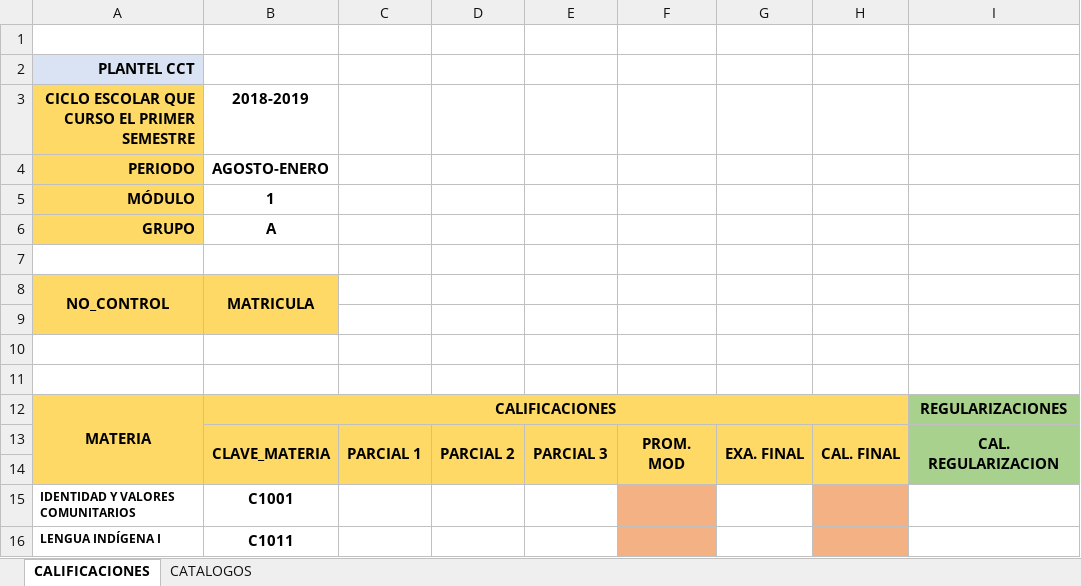
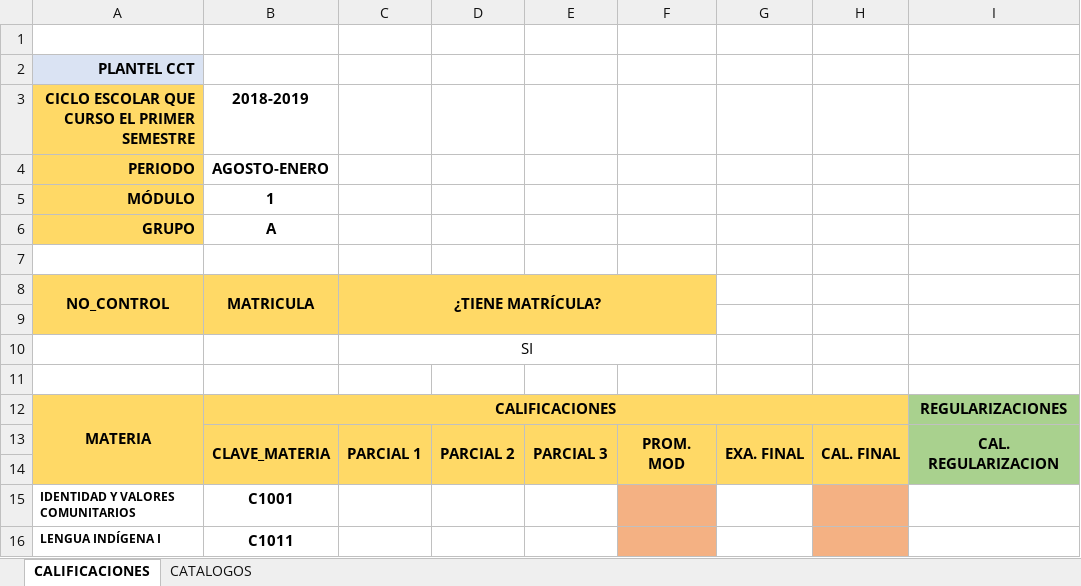
Before and after one commit to HernandezRamosFernando/cseiio, an Excel workbook: formatos/primer_semestre.xlsx, sheet CALIFICACIONES, drawn as a sheet; only a part is shown; values as stored, in another font and other column widths than the file's, no borders; the diff names each change by its address in the sheet, - before the commit and + after, or states it on an @@ line.

```diff
--- a/formatos/primer_semestre.xlsx (sheet CALIFICACIONES)
+++ b/formatos/primer_semestre.xlsx (sheet CALIFICACIONES)
-C8: (empty)
+C8: ¿TIENE MATRÍCULA?
-C8:F9 fill: none
+C8:F9 fill: #FFD966
+C8:F9 merged
-C10: (empty)
+C10: SI
+C10:F10 merged
```
Also changed, not shown: sheet CATALOGOS, 9 other files.
